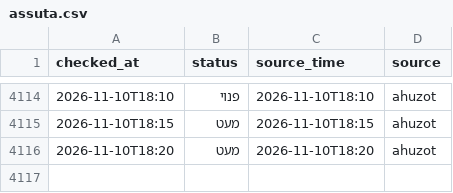
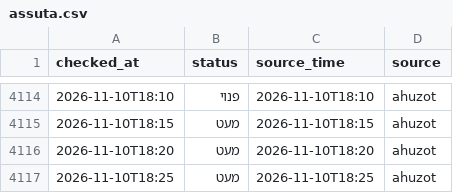
Before and after one commit to dorelazar/track-parking, a CSV file: assuta.csv, drawn as a sheet; only a part is shown, gaps mark what is left out; the diff names each change by its address in the sheet, - before the commit and + after, or states it on an @@ line.

```diff
--- a/assuta.csv
+++ b/assuta.csv
+row 4117: 2026-11-10T18:25 | מעט | 2026-11-10T18:25 | ahuzot
```
Also changed, not shown: basel.csv.
